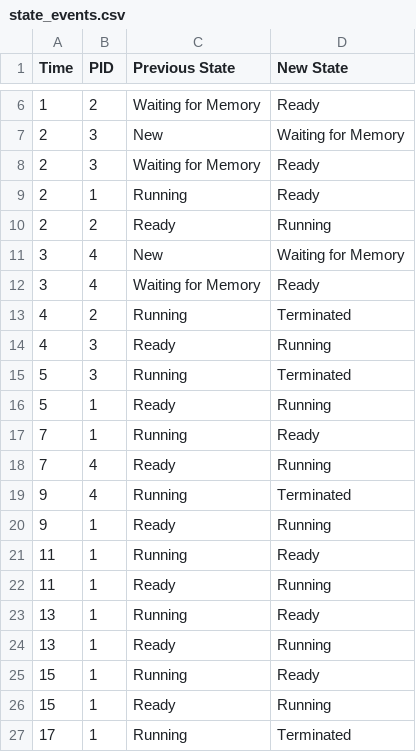
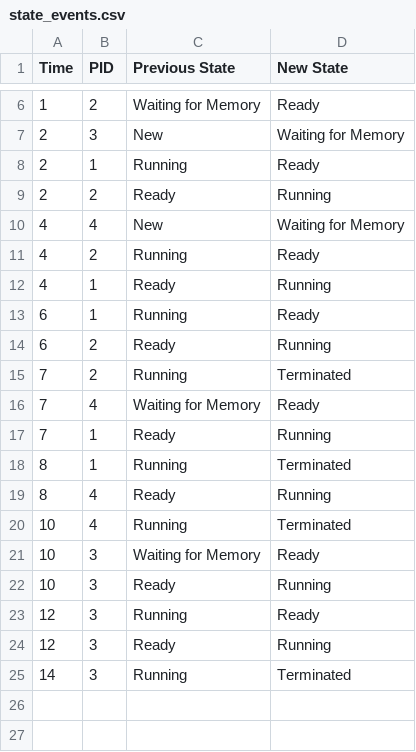
Before and after one commit to Kartik-code2116/Os_Virtual_Machine, a CSV file: results/streamlit_cpp/state_events.csv, drawn as a sheet; only a part is shown, gaps mark what is left out.

```diff
--- a/results/streamlit_cpp/state_events.csv
+++ b/results/streamlit_cpp/state_events.csv
@@ -7,21 +7,19 @@ Time,PID,Previous State,New State
 2,3,New,Waiting for Memory
-2,3,Waiting for Memory,Ready
 2,1,Running,Ready
 2,2,Ready,Running
-3,4,New,Waiting for Memory
-3,4,Waiting for Memory,Ready
-4,2,Running,Terminated
-4,3,Ready,Running
-5,3,Running,Terminated
-5,1,Ready,Running
-7,1,Running,Ready
-7,4,Ready,Running
-9,4,Running,Terminated
-9,1,Ready,Running
-11,1,Running,Ready
-11,1,Ready,Running
-13,1,Running,Ready
-13,1,Ready,Running
-15,1,Running,Ready
-15,1,Ready,Running
-17,1,Running,Terminated
+4,4,New,Waiting for Memory
+4,2,Running,Ready
+4,1,Ready,Running
+6,1,Running,Ready
+6,2,Ready,Running
+7,2,Running,Terminated
+7,4,Waiting for Memory,Ready
+7,1,Ready,Running
+8,1,Running,Terminated
+8,4,Ready,Running
+10,4,Running,Terminated
+10,3,Waiting for Memory,Ready
+10,3,Ready,Running
+12,3,Running,Ready
+12,3,Ready,Running
+14,3,Running,Terminated
```
Also changed, not shown: results/streamlit_cpp/cpu_events.csv, results/streamlit_cpp/memory_events.csv, 5 other files.
